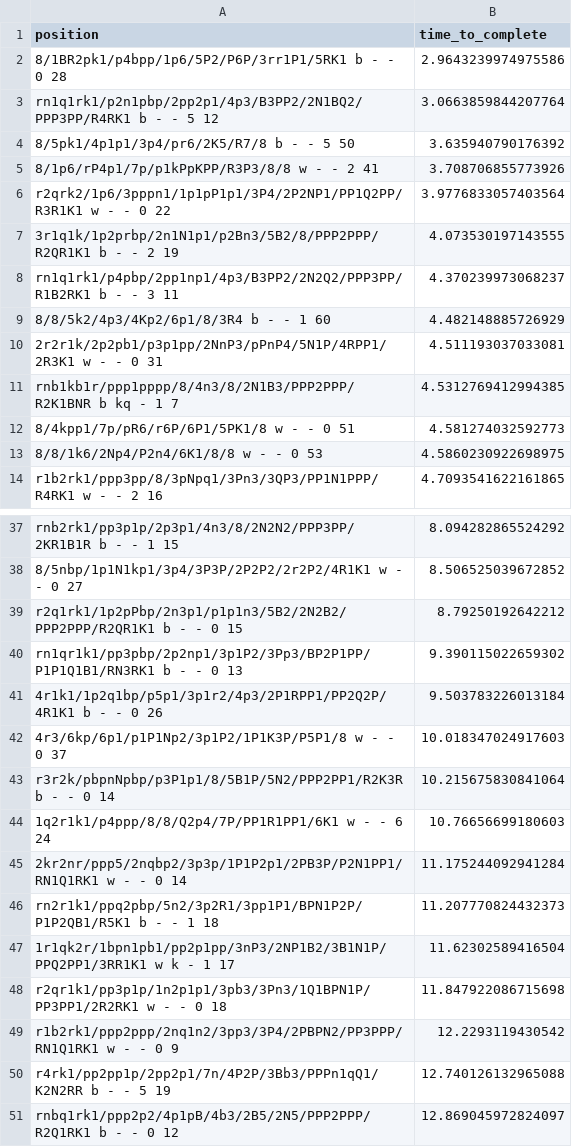
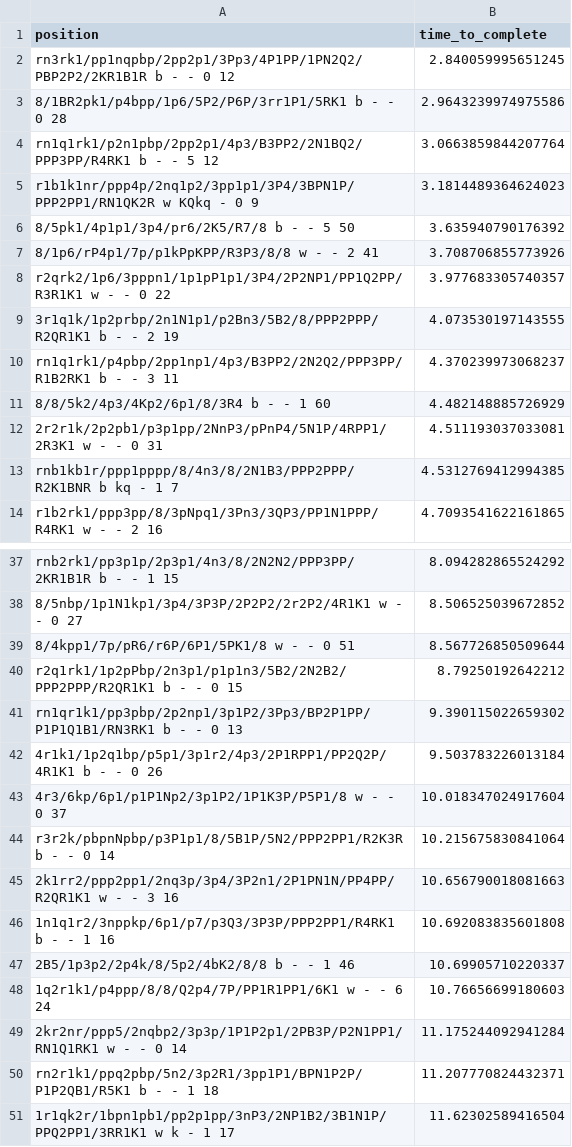
Before and after one commit to thejohnflynn/no_more_bad_chess_moves, a CSV file: positions.csv, drawn as a sheet; only a part is shown, gaps mark what is left out; the shorter side is filled out with more unchanged rows; the diff covers the shown part only.

```diff
--- a/positions.csv
+++ b/positions.csv
@@ -1,7 +1,9 @@
 position,time_to_complete
+rn3rk1/pp1nqpbp/2pp2p1/3Pp3/4P1PP/1PN2Q2/PBP2P2/2KR1B1R b - - 0 12,2.840059995651245
 8/1BR2pk1/p4bpp/1p6/5P2/P6P/3rr1P1/5RK1 b - - 0 28,2.9643239974975586
 rn1q1rk1/p2n1pbp/2pp2p1/4p3/B3PP2/2N1BQ2/PPP3PP/R4RK1 b - - 5 12,3.0663859844207764
+r1b1k1nr/ppp4p/2nq1p2/3pp1p1/3P4/3BPN1P/PPP2PP1/RN1QK2R w KQkq - 0 9,3.1814489364624023
 8/5pk1/4p1p1/3p4/pr6/2K5/R7/8 b - - 5 50,3.635940790176392
 8/1p6/rP4p1/7p/p1kPpKPP/R3P3/8/8 w - - 2 41,3.708706855773926
-r2qrk2/1p6/3pppn1/1p1pP1p1/3P4/2P2NP1/PP1Q2PP/R3R1K1 w - - 0 22,3.9776833057403564
+r2qrk2/1p6/3pppn1/1p1pP1p1/3P4/2P2NP1/PP1Q2PP/R3R1K1 w - - 0 22,3.977683305740357
 3r1q1k/1p2prbp/2n1N1p1/p2Bn3/5B2/8/PPP2PPP/R2QR1K1 b - - 2 19,4.073530197143555
@@ -11,4 +13,2 @@ rn1q1rk1/p4pbp/2pp1np1/4p3/B3PP2/2N2Q2/PPP3PP/R1B2RK1 b - - 3 11,4.3702399730682
 rnb1kb1r/ppp1pppp/8/4n3/8/2N1B3/PPP2PPP/R2K1BNR b kq - 1 7,4.5312769412994385
-8/4kpp1/7p/pR6/r6P/6P1/5PK1/8 w - - 0 51,4.581274032592773
-8/8/1k6/2Np4/P2n4/6K1/8/8 w - - 0 53,4.5860230922698975
 r1b2rk1/ppp3pp/8/3pNpq1/3Pn3/3QP3/PP1N1PPP/R4RK1 w - - 2 16,4.7093541622161865
@@ -38,2 +38,3 @@ rnb2rk1/pp3p1p/2p3p1/4n3/8/2N2N2/PPP3PP/2KR1B1R b - - 1 15,8.094282865524292
 8/5nbp/1p1N1kp1/3p4/3P3P/2P2P2/2r2P2/4R1K1 w - - 0 27,8.506525039672852
+8/4kpp1/7p/pR6/r6P/6P1/5PK1/8 w - - 0 51,8.567726850509644
 r2q1rk1/1p2pPbp/2n3p1/p1p1n3/5B2/2N2B2/PPP2PPP/R2QR1K1 b - - 0 15,8.79250192642212
@@ -41,7 +42,10 @@ rn1qr1k1/pp3pbp/2p2np1/3p1P2/3Pp3/BP2P1PP/P1P1Q1B1/RN3RK1 b - - 0 13,9.390115022
 4r1k1/1p2q1bp/p5p1/3p1r2/4p3/2P1RPP1/PP2Q2P/4R1K1 b - - 0 26,9.503783226013184
-4r3/6kp/6p1/p1P1Np2/3p1P2/1P1K3P/P5P1/8 w - - 0 37,10.018347024917603
+4r3/6kp/6p1/p1P1Np2/3p1P2/1P1K3P/P5P1/8 w - - 0 37,10.018347024917604
 r3r2k/pbpnNpbp/p3P1p1/8/5B1P/5N2/PPP2PP1/R2K3R b - - 0 14,10.215675830841064
+2k1rr2/ppp2pp1/2nq3p/3p4/3P2n1/2P1PN1N/PP4PP/R2QR1K1 w - - 3 16,10.656790018081663
+1n1q1r2/3nppkp/6p1/p7/p3Q3/3P3P/PPP2PP1/R4RK1 b - - 1 16,10.692083835601808
+2B5/1p3p2/2p4k/8/5p2/4bK2/8/8 b - - 1 46,10.69905710220337
 1q2r1k1/p4ppp/8/8/Q2p4/7P/PP1R1PP1/6K1 w - - 6 24,10.76656699180603
 2kr2nr/ppp5/2nqbp2/3p3p/1P1P2p1/2PB3P/P2N1PP1/RN1Q1RK1 w - - 0 14,11.175244092941284
-rn2r1k1/ppq2pbp/5n2/3p2R1/3pp1P1/BPN1P2P/P1P2QB1/R5K1 b - - 1 18,11.207770824432373
+rn2r1k1/ppq2pbp/5n2/3p2R1/3pp1P1/BPN1P2P/P1P2QB1/R5K1 b - - 1 18,11.207770824432371
 1r1qk2r/1bpn1pb1/pp2p1pp/3nP3/2NP1B2/3B1N1P/PPQ2PP1/3RR1K1 w k - 1 17,11.62302589416504
```
Also changed, not shown: 11 added rows, 14 removed rows and 1 edited cell elsewhere in this file.
